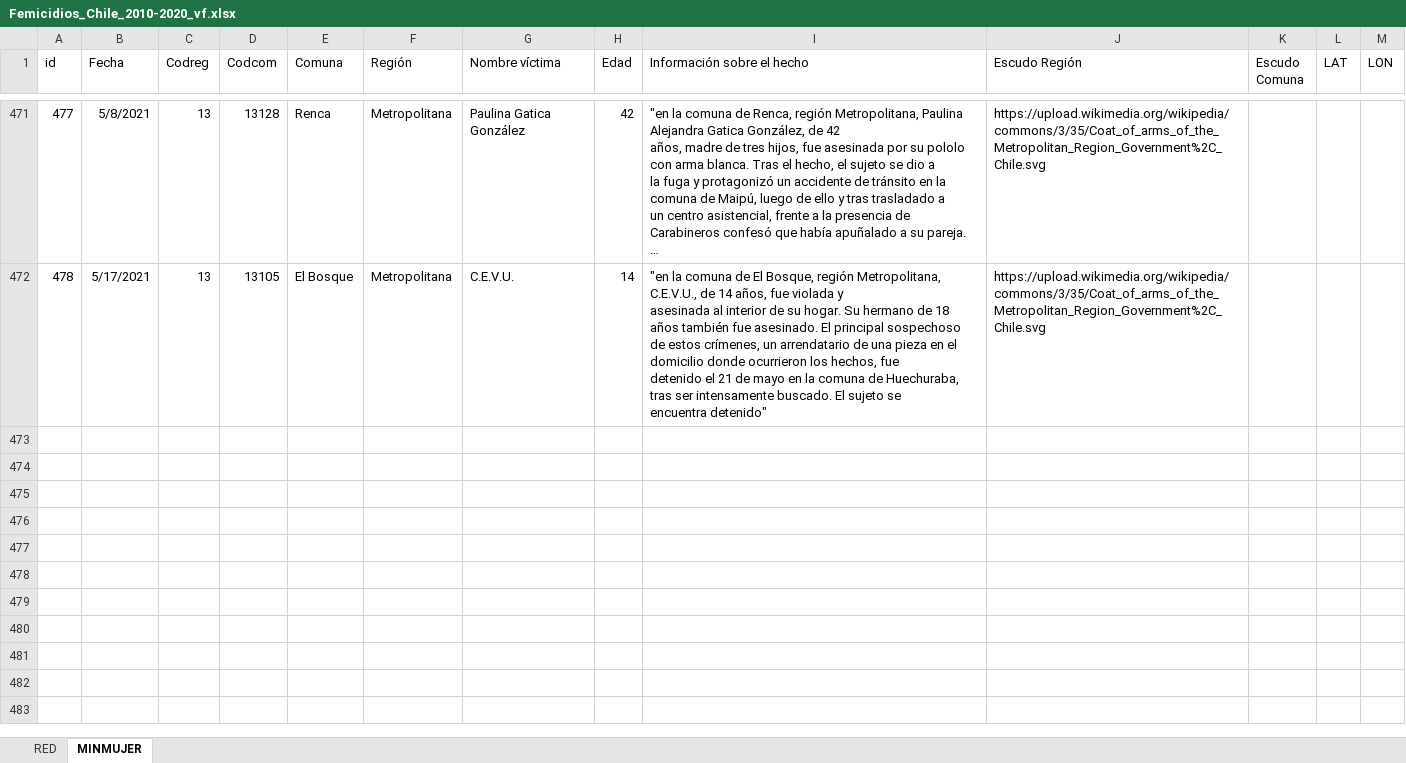
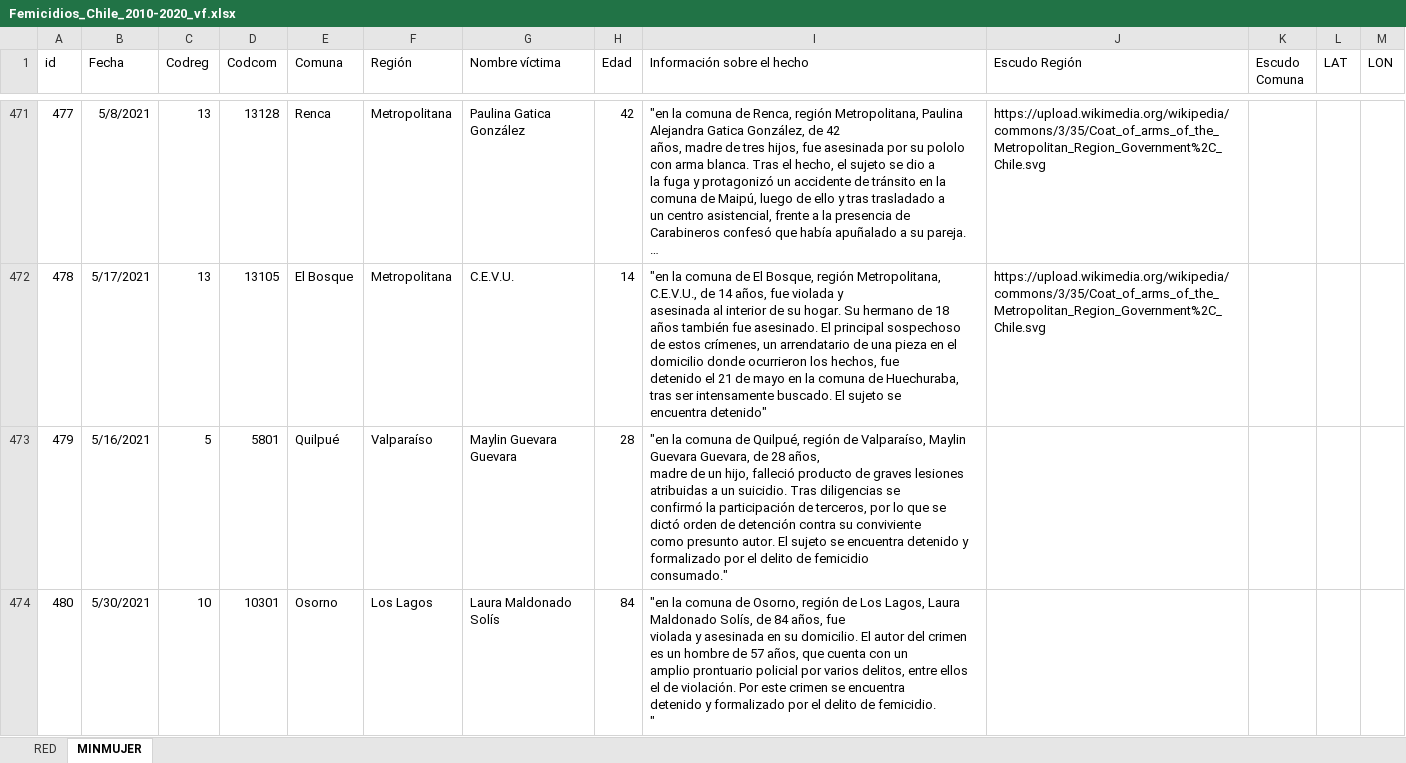
Before and after one commit to Sud-Austral/DATA-RIESGOS, an Excel workbook: Femicidios_Chile_2010-2020_vf.xlsx, sheet MINMUJER, drawn as a sheet; only a part is shown, gaps mark what is left out; long unchanged cells end in …; values as stored, in another font and other column widths than the file's, no borders; conditional formats and table styles not drawn; ↵ is a line break in a cell; the diff covers the shown part only; the diff names each change by its address in the sheet, - before the commit and + after, or states it on an @@ line.

Commit message:
Update Femicidios_Chile_2010-2020_vf.xlsx

```diff
--- a/Femicidios_Chile_2010-2020_vf.xlsx (sheet MINMUJER)
+++ b/Femicidios_Chile_2010-2020_vf.xlsx (sheet MINMUJER)
+row 473: 479 | 5/16/2021 | 5 | 5801 | Quilpué | Valparaíso | Maylin Guevara Guevara | 28 | "en la comuna de Quilpué, región de Valparaíso, Maylin Guevara Guevara, de 28 años, ↵ madre de un hijo, falleció producto de graves lesiones atribuidas a un suicidio. Tras diligencias se ↵ confirmó la participación de terceros, por lo que se dictó orden de detención contra su conviviente ↵ como presunto autor. El sujeto se encuentra detenido y formalizado por el delito de femicidio ↵ consumado."
+row 474: 480 | 5/30/2021 | 10 | 10301 | Osorno | Los Lagos | Laura Maldonado Solís | 84 | "en la comuna de Osorno, región de Los Lagos, Laura Maldonado Solís, de 84 años, fue ↵ violada y asesinada en su domicilio. El autor del crimen es un hombre de 57 años, que cuenta con un ↵ amplio prontuario policial por varios delitos, entre ellos el de violación. Por este crimen se encuentra ↵ detenido y formalizado por el delito de femicidio. ↵ "
```
Also changed, not shown: 2 added rows elsewhere in this sheet, sheet RED.
